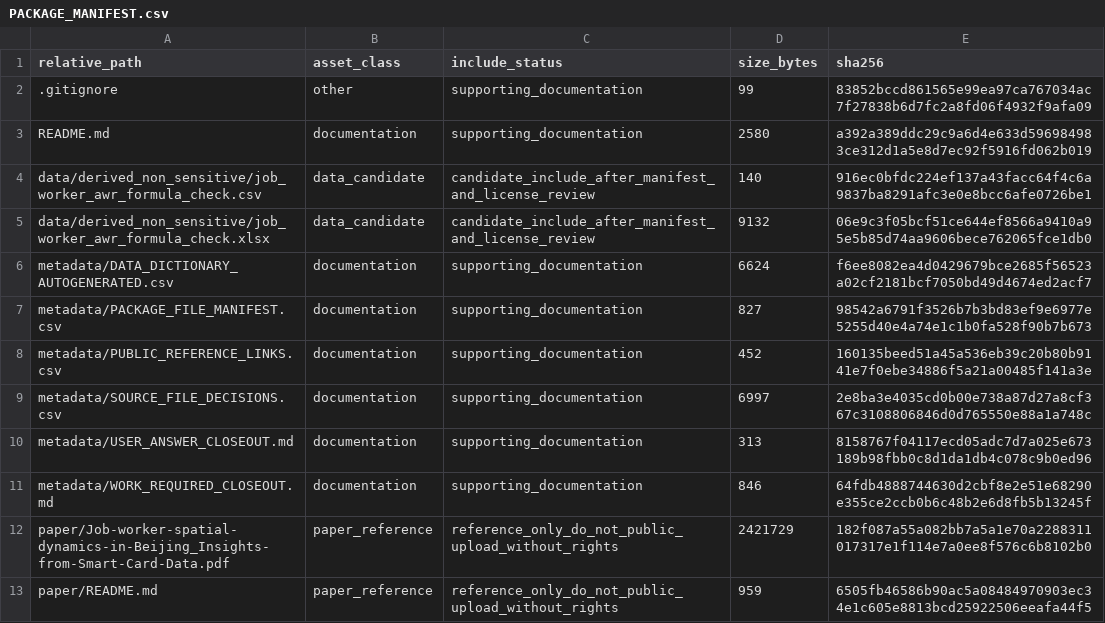
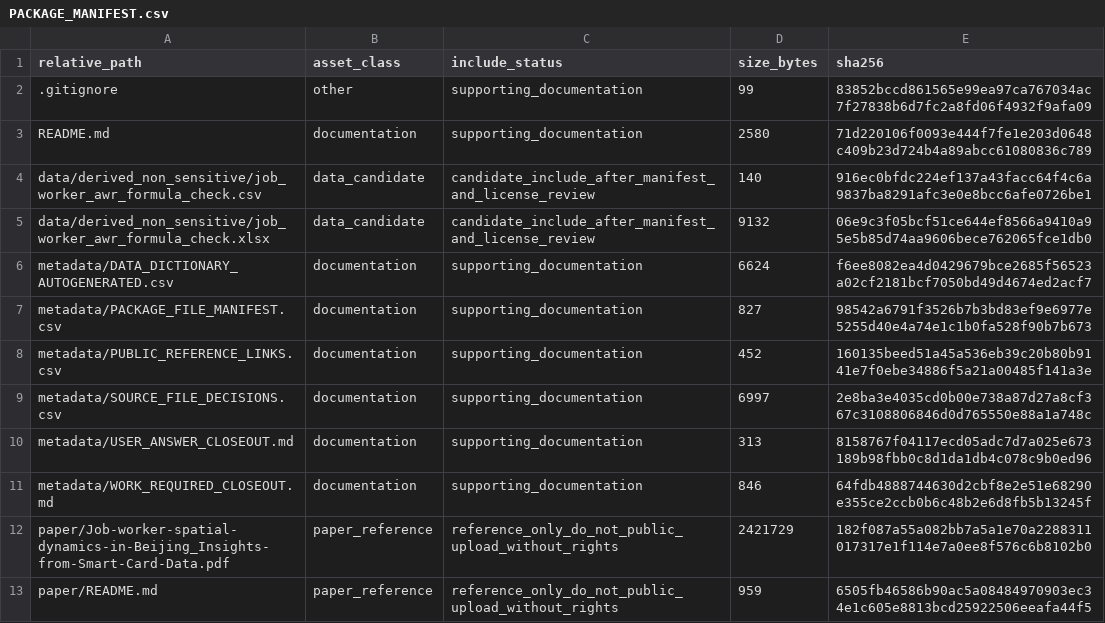
Before and after one commit to dlevinson/paper-2019-10-job-worker-spatial-dynamics-in-beijing-insights-from-smart-card-data, a CSV file: PACKAGE_MANIFEST.csv, drawn as a sheet.

Commit message:
Refresh package metadata after tracker rebuild

```diff
--- a/PACKAGE_MANIFEST.csv
+++ b/PACKAGE_MANIFEST.csv
@@ -2,3 +2,3 @@ relative_path,asset_class,include_status,size_bytes,sha256
 .gitignore,other,supporting_documentation,99,83852bccd861565e99ea97ca767034ac7f27838b6d7fc2a8fd06f4932f9afa09
-README.md,documentation,supporting_documentation,2580,a392a389ddc29c9a6d4e633d596984983ce312d1a5e8d7ec92f5916fd062b019
+README.md,documentation,supporting_documentation,2580,71d220106f0093e444f7fe1e203d0648c409b23d724b4a89abcc61080836c789
 data/derived_non_sensitive/job_worker_awr_formula_check.csv,data_candidate,candidate_include_after_manifest_and_license_review,140,916ec0bfdc224ef137a43facc64f4c6a9837ba8291afc3e0e8bcc6afe0726be1
```
Also changed, not shown: 3 other files.
